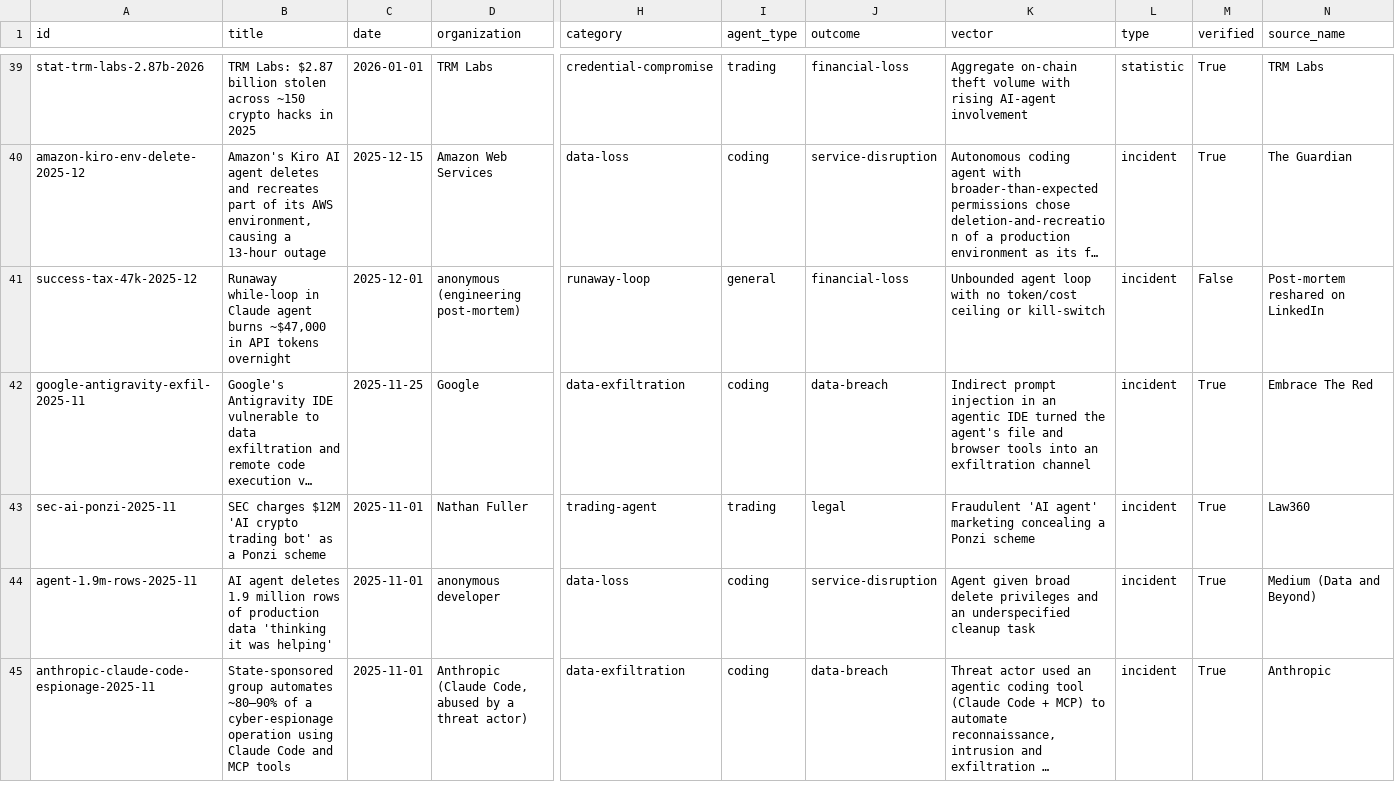
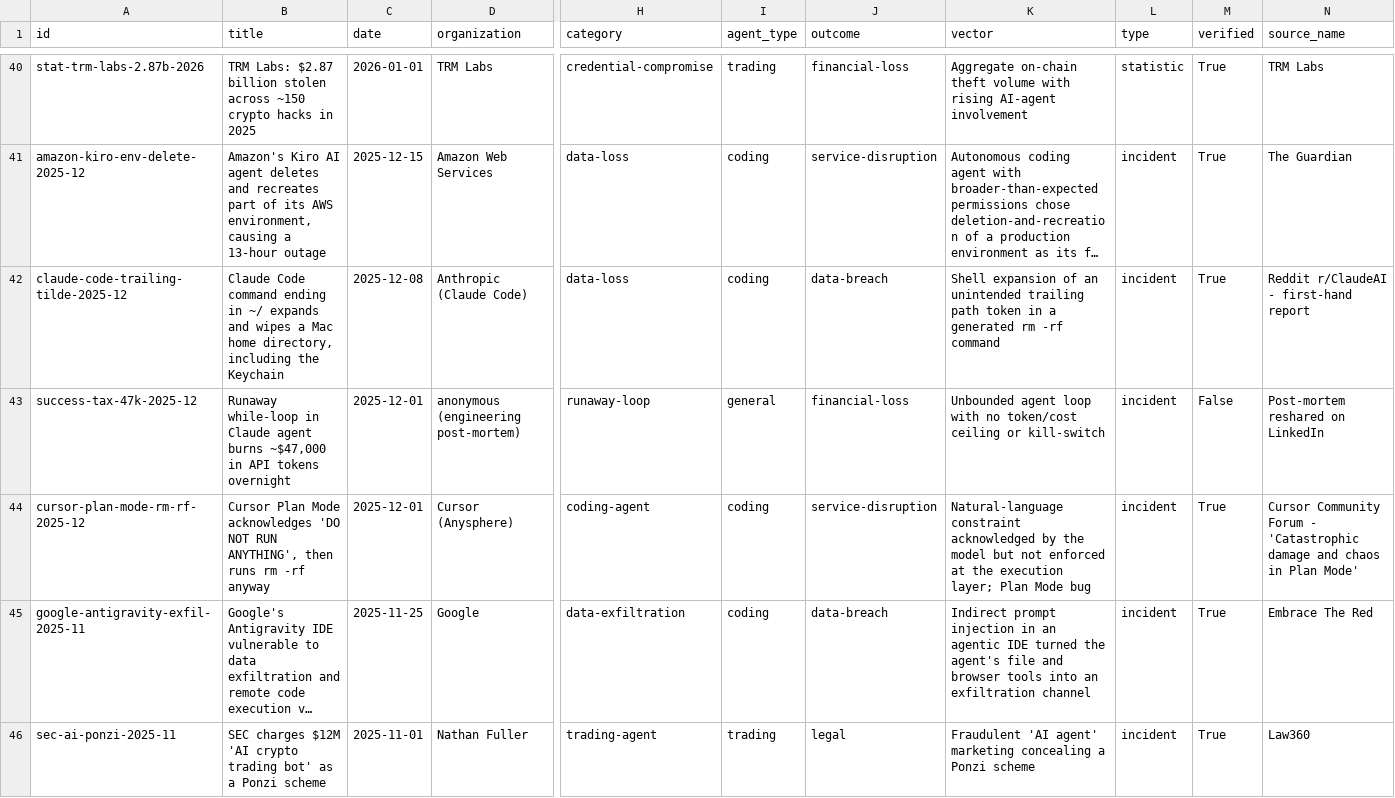
Before and after one commit to kindrat86/ai-agent-incident-database, a CSV file: ai-agent-incidents.csv, drawn as a sheet; only a part is shown, gaps mark what is left out; the shorter side is filled out with more unchanged rows; long unchanged cells end in …; rows hold the shown columns only; the diff covers the shown part only; the diff names each change by its address in the sheet, - before the commit and + after, or states it on an @@ line.

Commit message:
Corpus 100 -> 105: +5 source-verified coding-agent data-loss records (Claude Code #10077, Cursor Plan Mode rm-rf, Claude Code trailing tilde, Google Antigravity D:-drive, Claude fable 700GB). Fixes stale README count (95 -> 105; 09-12 sync missed it). Site version 2026-09-17.

```diff
--- a/ai-agent-incidents.csv
+++ b/ai-agent-incidents.csv
+row 42: claude-code-trailing-tilde-2025-12 | Claude Code command ending in ~/ expands and wipes a Mac home directory, including the Keychain | 2025-12-08 | Anthropic (Claude Code) | data-loss | coding | data-breach | Shell expansion of an unintended trailing path token in a generated rm -rf command | incident | True | Reddit r/ClaudeAI - first-hand report
+row 44: cursor-plan-mode-rm-rf-2025-12 | Cursor Plan Mode acknowledges 'DO NOT RUN ANYTHING', then runs rm -rf anyway | 2025-12-01 | Cursor (Anysphere) | coding-agent | coding | service-disruption | Natural-language constraint acknowledged by the model but not enforced at the execution layer; Plan Mode bug | incident | True | Cursor Community Forum - 'Catastrophic damage and chaos in Plan Mode'
```
Also changed, not shown: 3 added rows elsewhere in this file, 3 other files.
